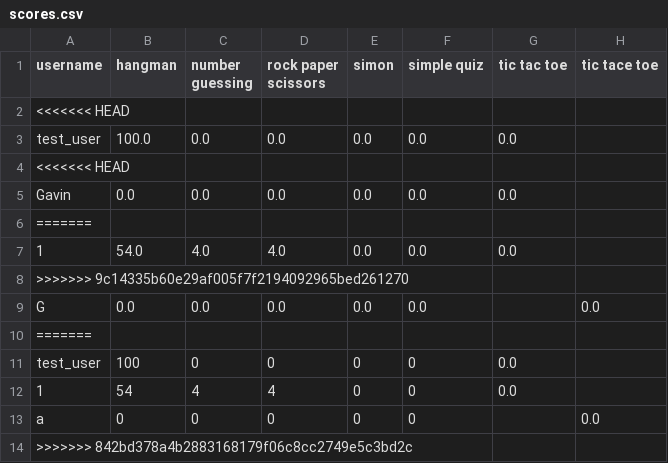
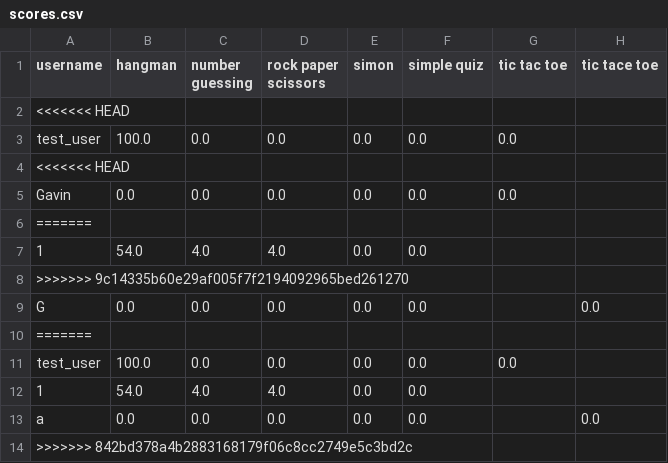
Before and after one commit to UCAS-John/mini-phone, a CSV file: data/scores.csv, drawn as a sheet; removed rows and columns are numbered as before the commit, all else as after; the diff names each change by its address in the sheet, - before the commit and + after, or states it on an @@ line.

```diff
--- a/data/scores.csv
+++ b/data/scores.csv
-G7 (tic tac toe): 0.0
+G7 (tic tac toe): (empty)
-row 11: test_user | 100 | 0 | 0 | 0 | 0 | 0.0
-row 12: 1 | 54 | 4 | 4 | 0 | 0 | 0.0
-row 13: a | 0 | 0 | 0 | 0 | 0 |  | 0.0
+row 11: test_user | 100.0 | 0.0 | 0.0 | 0.0 | 0.0 | 0.0
+row 12: 1 | 54.0 | 4.0 | 4.0 | 0.0 | 0.0
+row 13: a | 0.0 | 0.0 | 0.0 | 0.0 | 0.0 |  | 0.0
```
Also changed, not shown: 2 other files.
